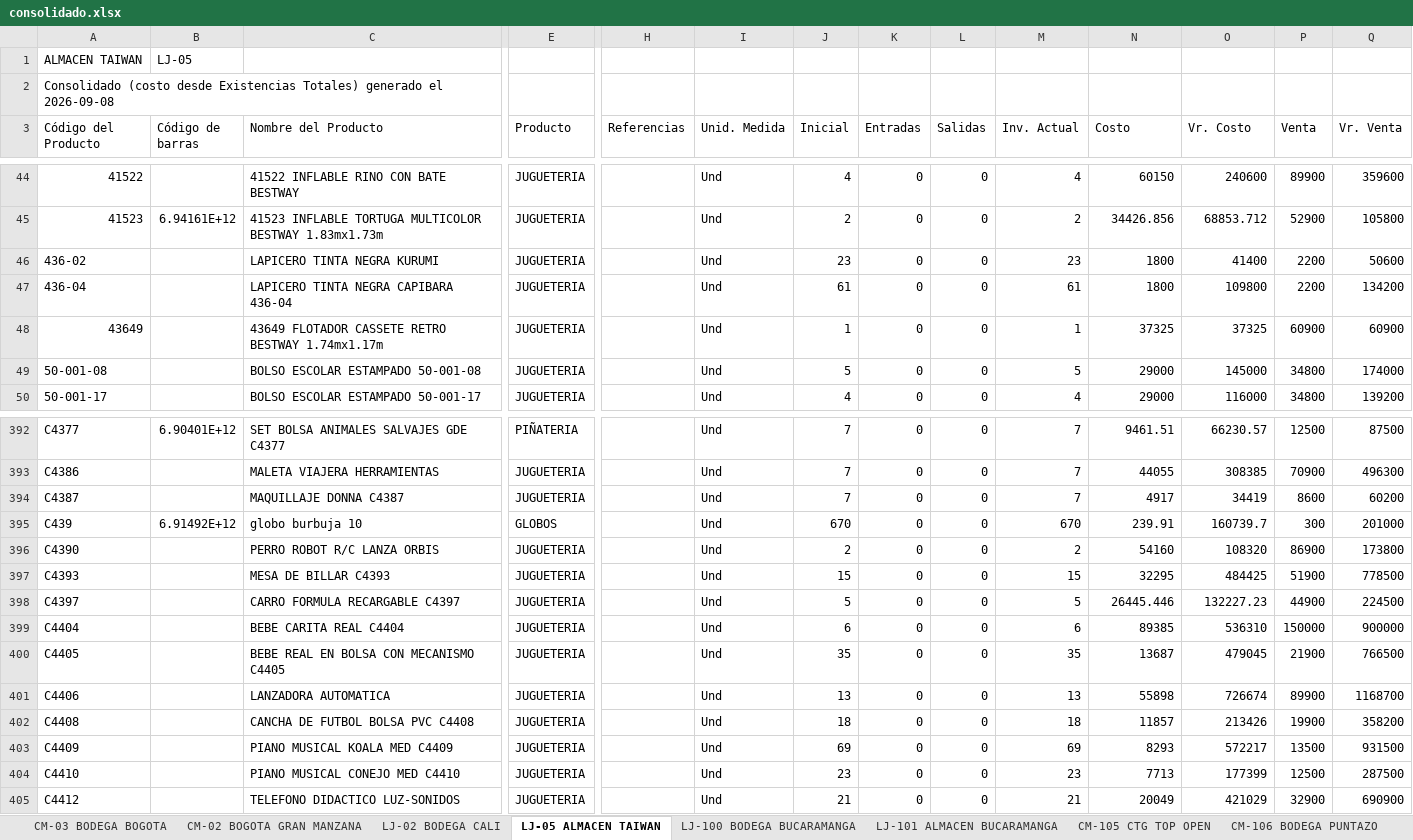
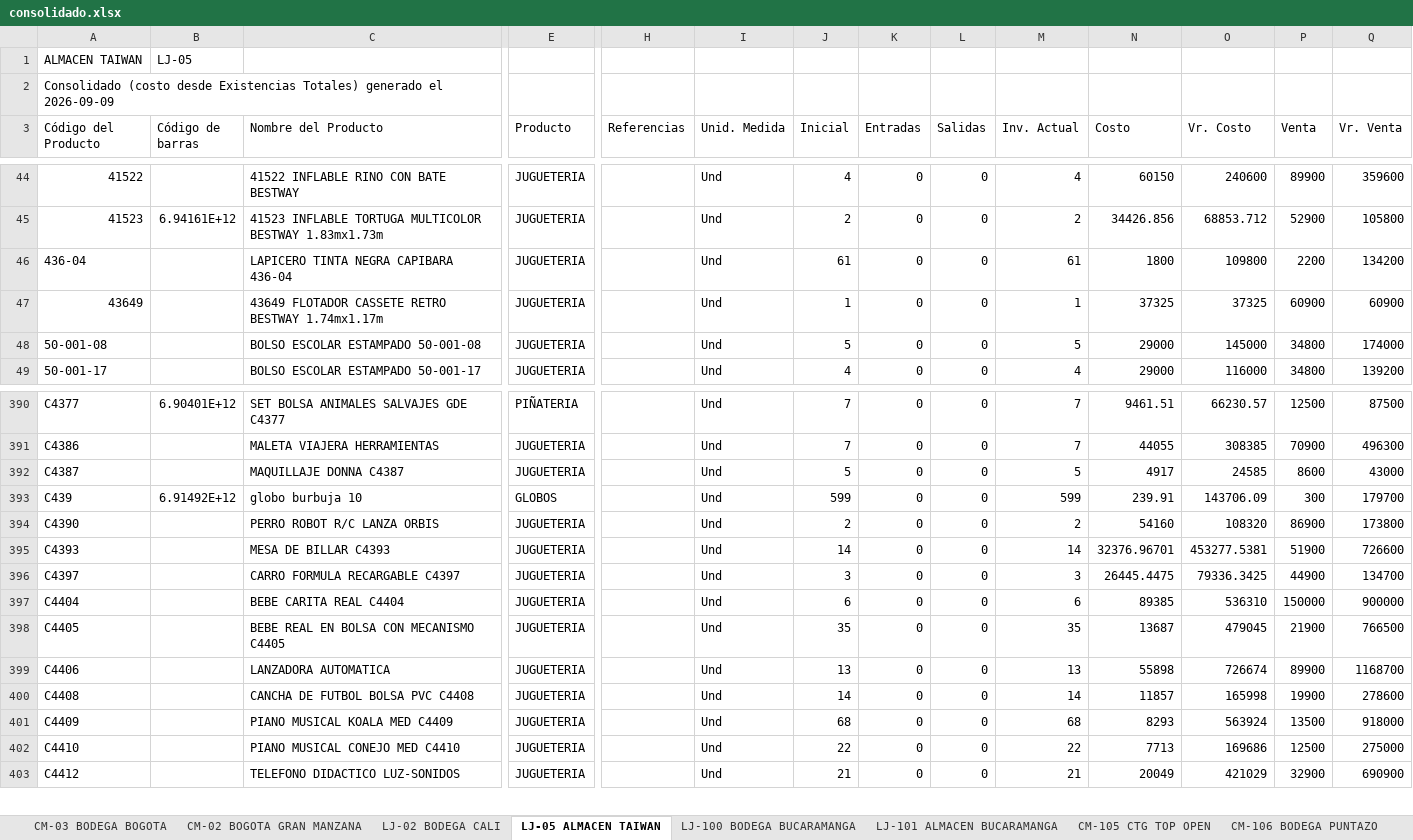
Before and after one commit to jeicardu03/vsummer-dashboard-toys, an Excel workbook: consolidado.xlsx, sheet LJ-05 ALMACEN TAIWAN, drawn as a sheet; only a part is shown, gaps mark what is left out; values as stored, in another font and other column widths than the file's, no borders; removed rows and columns are numbered as before the commit, all else as after; rows hold the shown columns only; the diff covers the shown part only; the diff names each change by its address in the sheet, - before the commit and + after, or states it on an @@ line.

Commit message:
Actualizacion diaria del dashboard de inventarios

```diff
--- a/consolidado.xlsx (sheet LJ-05 ALMACEN TAIWAN)
+++ b/consolidado.xlsx (sheet LJ-05 ALMACEN TAIWAN)
-A2 (Código del Producto): …generado el 2026-09-08
+A2 (Código del Producto): …generado el 2026-09-09
-row 46: 436-02 |  | LAPICERO TINTA NEGRA KURUMI | JUGUETERIA |  | Und | 23 | 0 | 0 | 23 | 1800 | 41400 | 2200 | 50600
-J392 (Inicial): 7
+J392 (Inicial): 5
-M392 (Inv. Actual): 7
+M392 (Inv. Actual): 5
-O392 (Vr. Costo): 34419
+O392 (Vr. Costo): 24585
-Q392 (Vr. Venta): 60200
+Q392 (Vr. Venta): 43000
-J393 (Inicial): 670
+J393 (Inicial): 599
-M393 (Inv. Actual): 670
+M393 (Inv. Actual): 599
-O393 (Vr. Costo): 160739.7
+O393 (Vr. Costo): 143706.09
-Q393 (Vr. Venta): 201000
+Q393 (Vr. Venta): 179700
-J395 (Inicial): 15
+J395 (Inicial): 14
-M395 (Inv. Actual): 15
+M395 (Inv. Actual): 14
-N395 (Costo): 32295
+N395 (Costo): 32376.96701
-O395 (Vr. Costo): 484425
+O395 (Vr. Costo): 453277.5381
-Q395 (Vr. Venta): 778500
+Q395 (Vr. Venta): 726600
-J396 (Inicial): 5
+J396 (Inicial): 3
-M396 (Inv. Actual): 5
+M396 (Inv. Actual): 3
-N396 (Costo): 26445.446
+N396 (Costo): 26445.4475
-O396 (Vr. Costo): 132227.23
+O396 (Vr. Costo): 79336.3425
-Q396 (Vr. Venta): 224500
+Q396 (Vr. Venta): 134700
-J400 (Inicial): 18
+J400 (Inicial): 14
-M400 (Inv. Actual): 18
+M400 (Inv. Actual): 14
-O400 (Vr. Costo): 213426
+O400 (Vr. Costo): 165998
-Q400 (Vr. Venta): 358200
+Q400 (Vr. Venta): 278600
-J401 (Inicial): 69
+J401 (Inicial): 68
-M401 (Inv. Actual): 69
+M401 (Inv. Actual): 68
-O401 (Vr. Costo): 572217
+O401 (Vr. Costo): 563924
-Q401 (Vr. Venta): 931500
+Q401 (Vr. Venta): 918000
-J402 (Inicial): 23
+J402 (Inicial): 22
-M402 (Inv. Actual): 23
+M402 (Inv. Actual): 22
-O402 (Vr. Costo): 177399
+O402 (Vr. Costo): 169686
-Q402 (Vr. Venta): 287500
+Q402 (Vr. Venta): 275000
```
Also changed, not shown: 2 added rows, 11 removed rows and 879 edited cells elsewhere in this sheet, sheet CM-02 BOGOTA GRAN MANZANA, sheet LJ-101 ALMACEN BUCARAMANGA, sheet 02 LOCAL 32, sheet CM-105 CTG TOP OPEN, sheet LJ-100 BODEGA BUCARAMANGA, sheet CM-03 BODEGA BOGOTA, 4 more sheets, bodegas/CM-02.xlsx, bodegas/CM-105.xlsx, 12 other files.
